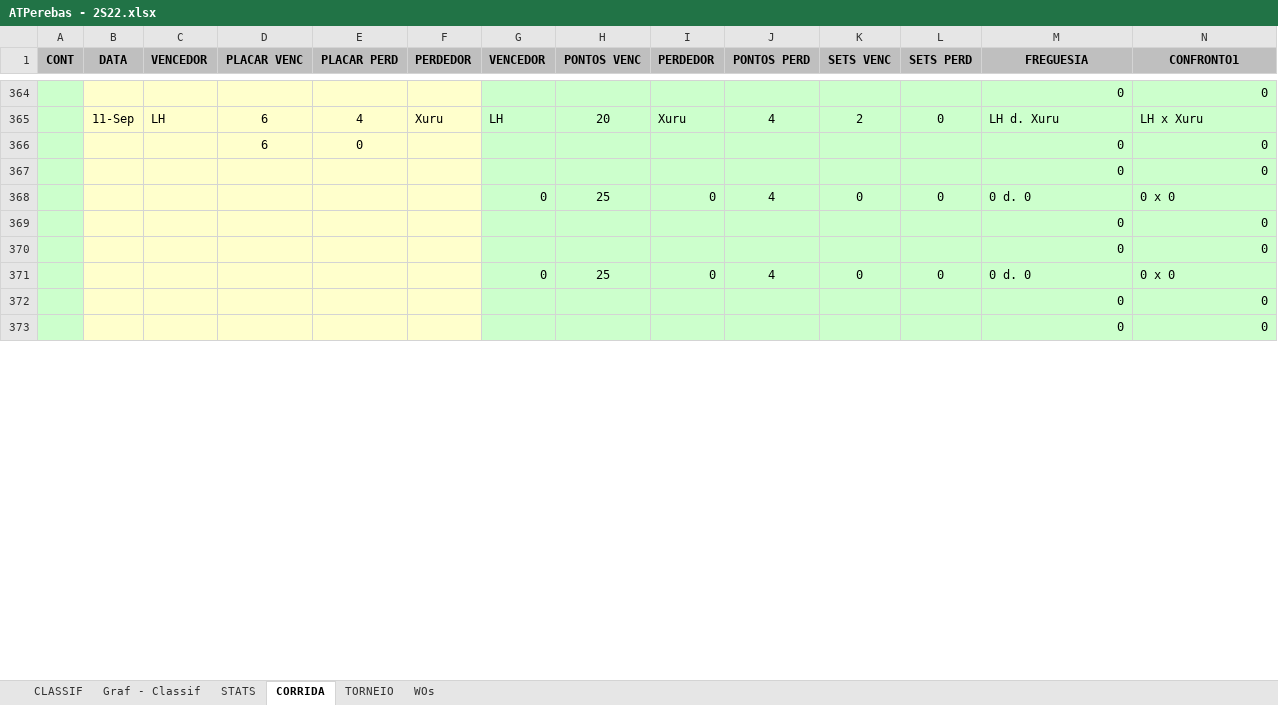
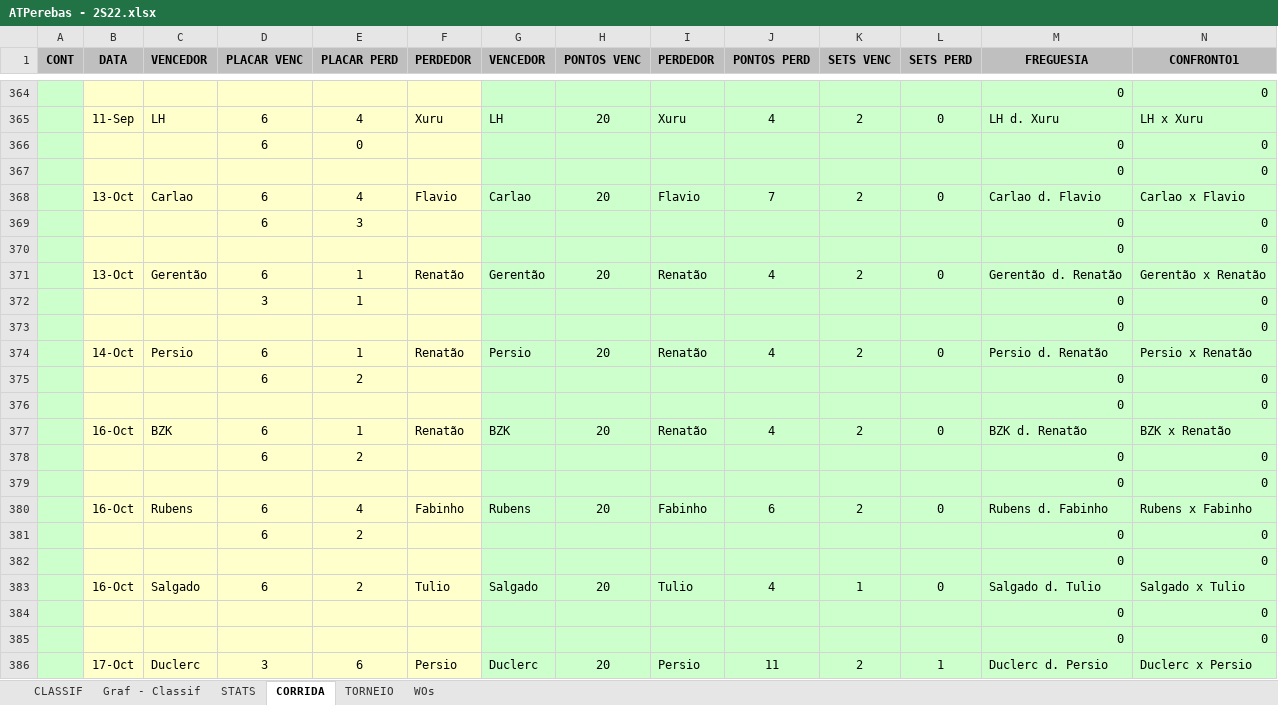
Before and after one commit to juanper/ATPerebas, an Excel workbook: 2022/semestre_2/ATPerebas - 2S22.xlsx, sheet CORRIDA, drawn as a sheet; only a part is shown, gaps mark what is left out; the shorter side is filled out with more unchanged rows; values as stored, in another font and other column widths than the file's, no borders; charts and pictures not drawn; removed rows and columns are numbered as before the commit, all else as after; rows hold the shown columns only; the diff covers the shown part only; the diff names each change by its address in the sheet, - before the commit and + after, or states it on an @@ line.

```diff
--- a/2022/semestre_2/ATPerebas - 2S22.xlsx (sheet CORRIDA)
+++ b/2022/semestre_2/ATPerebas - 2S22.xlsx (sheet CORRIDA)
-row 368:  |  |  |  |  |  | 0 | 25 | 0 | 4 | 0 | 0 | 0 d. 0 | 0 x 0
+row 368:  | 13-Oct | Carlao | 6 | 4 | Flavio | Carlao | 20 | Flavio | 7 | 2 | 0 | Carlao d. Flavio | Carlao x Flavio
+row 369:  |  |  | 6 | 3 |  |  |  |  |  |  |  | 0 | 0
@@ row 396 moved to row 370: 0 @@
+row 371:  | 13-Oct | Gerentão | 6 | 1 | Renatão | Gerentão | 20 | Renatão | 4 | 2 | 0 | Gerentão d. Renatão | Gerentão x Renatão
+row 372:  |  |  | 3 | 1 |  |  |  |  |  |  |  | 0 | 0
@@ row 397 moved to row 373: 0 @@
+row 374:  | 14-Oct | Persio | 6 | 1 | Renatão | Persio | 20 | Renatão | 4 | 2 | 0 | Persio d. Renatão | Persio x Renatão
+row 375:  |  |  | 6 | 2 |  |  |  |  |  |  |  | 0 | 0
@@ row 399 moved to row 376: 0 @@
+row 377:  | 16-Oct | BZK | 6 | 1 | Renatão | BZK | 20 | Renatão | 4 | 2 | 0 | BZK d. Renatão | BZK x Renatão
+row 378:  |  |  | 6 | 2 |  |  |  |  |  |  |  | 0 | 0
@@ row 400 moved to row 379: 0 @@
+row 380:  | 16-Oct | Rubens | 6 | 4 | Fabinho | Rubens | 20 | Fabinho | 6 | 2 | 0 | Rubens d. Fabinho | Rubens x Fabinho
+row 381:  |  |  | 6 | 2 |  |  |  |  |  |  |  | 0 | 0
@@ row 402 moved to row 382: 0 @@
+row 383:  | 16-Oct | Salgado | 6 | 2 | Tulio | Salgado | 20 | Tulio | 4 | 1 | 0 | Salgado d. Tulio | Salgado x Tulio
-row 371:  |  |  |  |  |  | 0 | 25 | 0 | 4 | 0 | 0 | 0 d. 0 | 0 x 0
+row 386:  | 17-Oct | Duclerc | 3 | 6 | Persio | Duclerc | 20 | Persio | 11 | 2 | 1 | Duclerc d. Persio | Duclerc x Persio
```
Also changed, not shown: 48 added rows, 58 removed rows and 6 edited cells elsewhere in this sheet, sheet STATS, sheet CLASSIF, hidden cells, charts or pictures, 31 other files.
